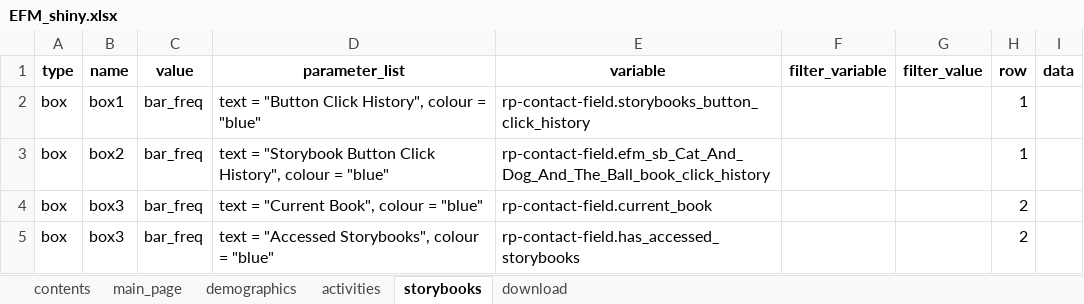
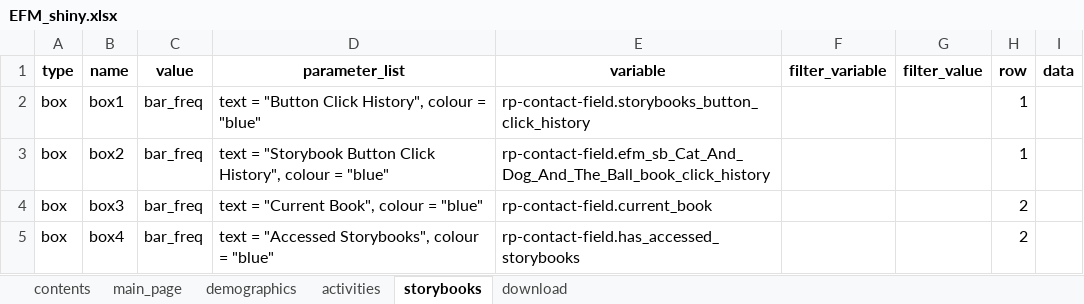
Before and after one commit to cabrinenyona/EFMDataScripts, an Excel workbook: EFM_shiny.xlsx, sheet storybooks, drawn as a sheet; values as stored, in another font and other column widths than the file's, no borders; the diff names each change by its address in the sheet, - before the commit and + after, or states it on an @@ line.

```diff
--- a/EFM_shiny.xlsx (sheet storybooks)
+++ b/EFM_shiny.xlsx (sheet storybooks)
-B5 (name): box3
+B5 (name): box4
```
Also changed, not shown: sheet demographics, 2 other files.
